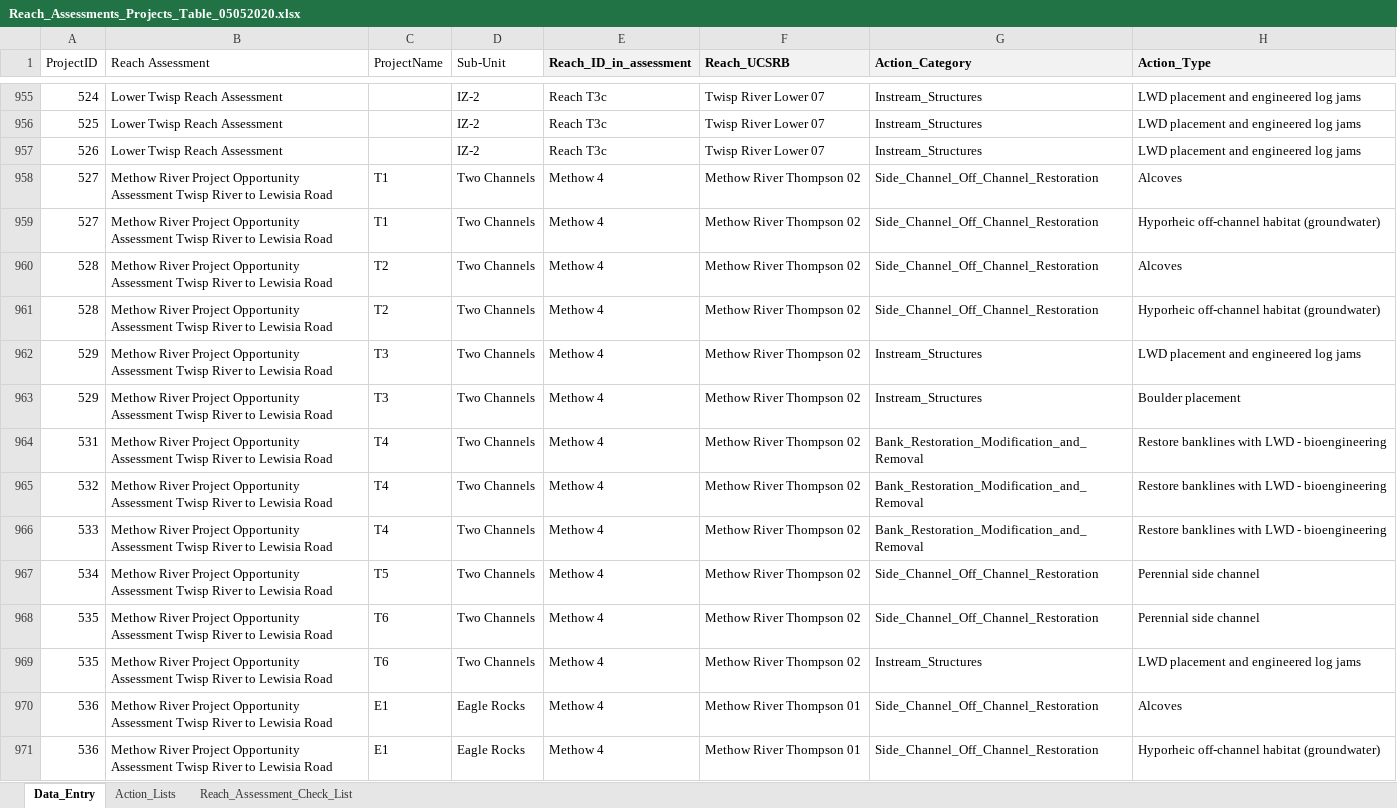
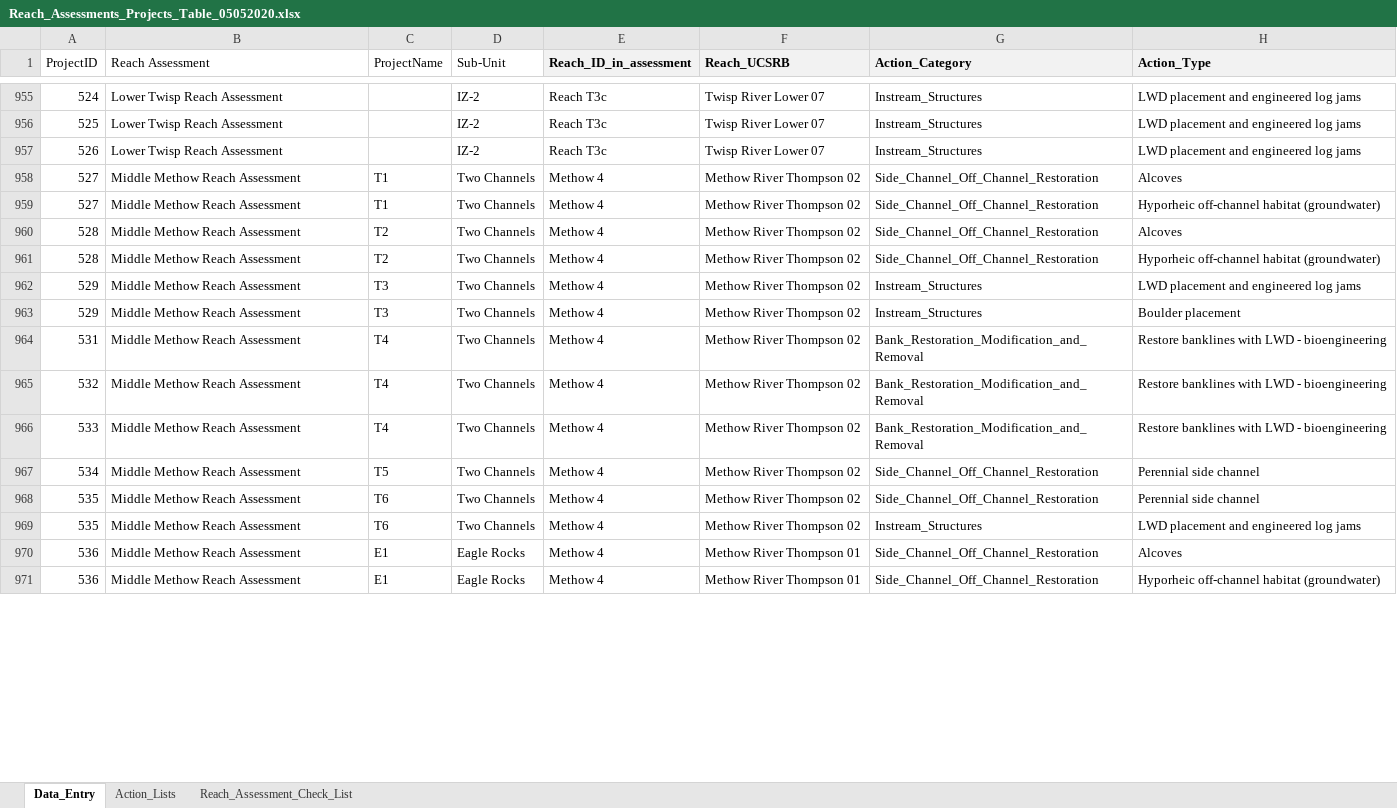
Before and after one commit to Upper-Columbia-Salmon-Recovery-Board/Prioritization_Step2_Data_R_Project, an Excel workbook: Data/Reach_Assessments_Projects_Table_05052020.xlsx, sheet Data_Entry, drawn as a sheet; only a part is shown, gaps mark what is left out; values as stored, in another font and other column widths than the file's, no borders; the diff covers the shown part only; the diff names each change by its address in the sheet, - before the commit and + after, or states it on an @@ line.

Commit message:
Update Projects output

```diff
--- a/Data/Reach_Assessments_Projects_Table_05052020.xlsx (sheet Data_Entry)
+++ b/Data/Reach_Assessments_Projects_Table_05052020.xlsx (sheet Data_Entry)
-B958:B971 (Reach Assessment): Methow River Project Opportunity Assessment Twisp River to Lewisia Road
+B958:B971 (Reach Assessment): Middle Methow Reach Assessment
```
Also changed, not shown: 25 edited cells elsewhere in this sheet, 2 other files.
